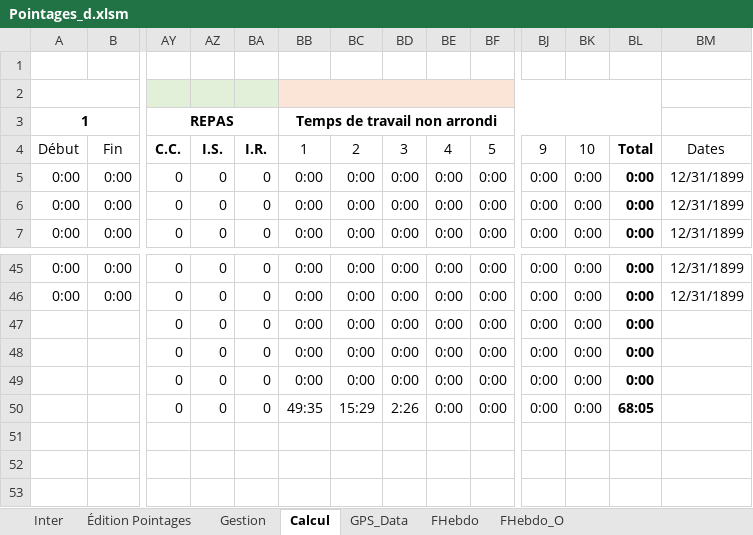
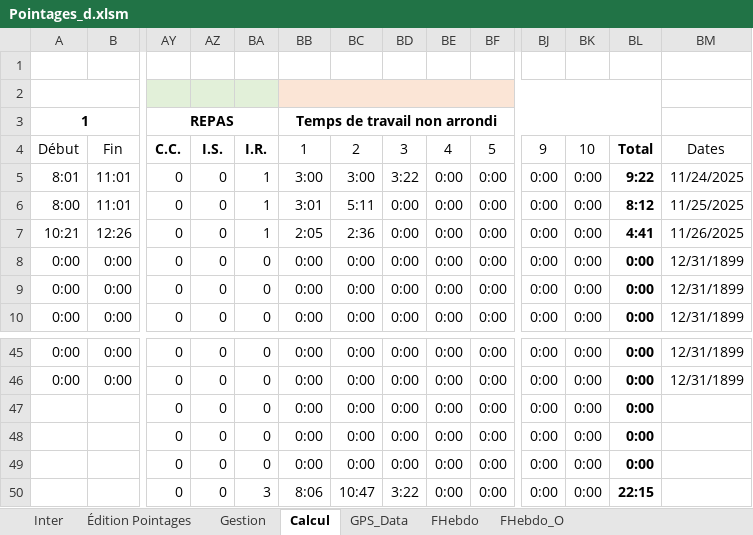
Before and after one commit to avigeilpro/PointagesXL, an Excel workbook: Amb/Pointages_d.xlsm, sheet Calcul, drawn as a sheet; only a part is shown, gaps mark what is left out; values as stored, in another font and other column widths than the file's, no borders; rows hold the shown columns only; the diff covers the shown part only; the diff names each change by its address in the sheet, - before the commit and + after, or states it on an @@ line.

Commit message:
Correction bug tampon IndR, DL_Pointages à l'ouverture

```diff
--- a/Amb/Pointages_d.xlsm (sheet Calcul)
+++ b/Amb/Pointages_d.xlsm (sheet Calcul)
+row 5: 8:01 | 11:01 | 0 | 0 | 1 | 3:00 | 3:00 | 3:22 | 0:00 | 0:00 | 0:00 | 0:00 | 9:22 | 11/24/2025
+row 6: 8:00 | 11:01 | 0 | 0 | 1 | 3:01 | 5:11 | 0:00 | 0:00 | 0:00 | 0:00 | 0:00 | 8:12 | 11/25/2025
+row 7: 10:21 | 12:26 | 0 | 0 | 1 | 2:05 | 2:36 | 0:00 | 0:00 | 0:00 | 0:00 | 0:00 | 4:41 | 11/26/2025
-BA50: 0
+BA50: 3
-BB50: 49:35
+BB50: 8:06
-BC50: 15:29
+BC50: 10:47
-BD50: 2:26
+BD50: 3:22
-BL50: 68:05
+BL50: 22:15
```
Also changed, not shown: 12 added rows, 15 removed rows and 32 edited cells elsewhere in this sheet, sheet Inter, sheet Gestion, formulas that keep their value, charts or pictures.
